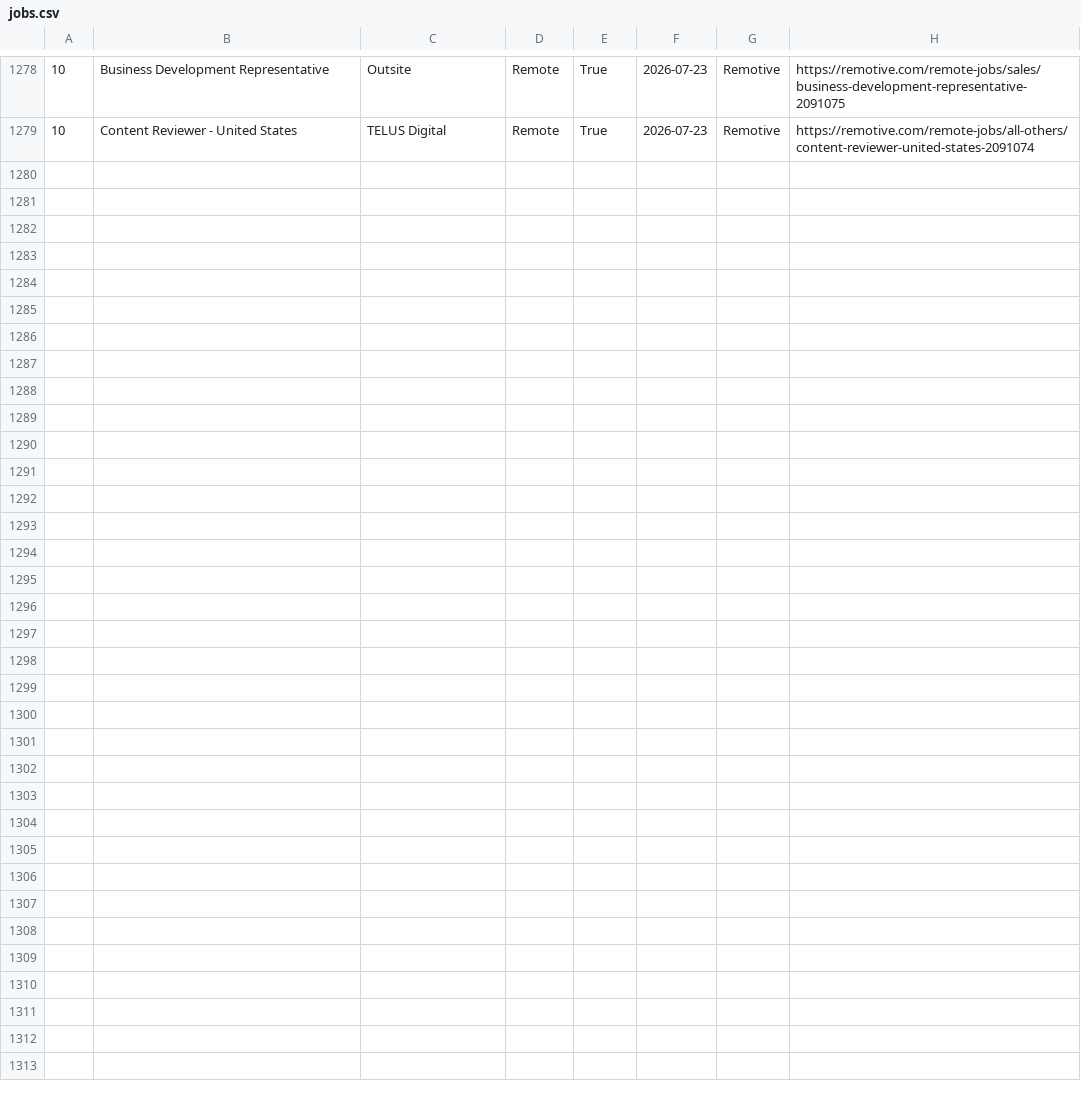
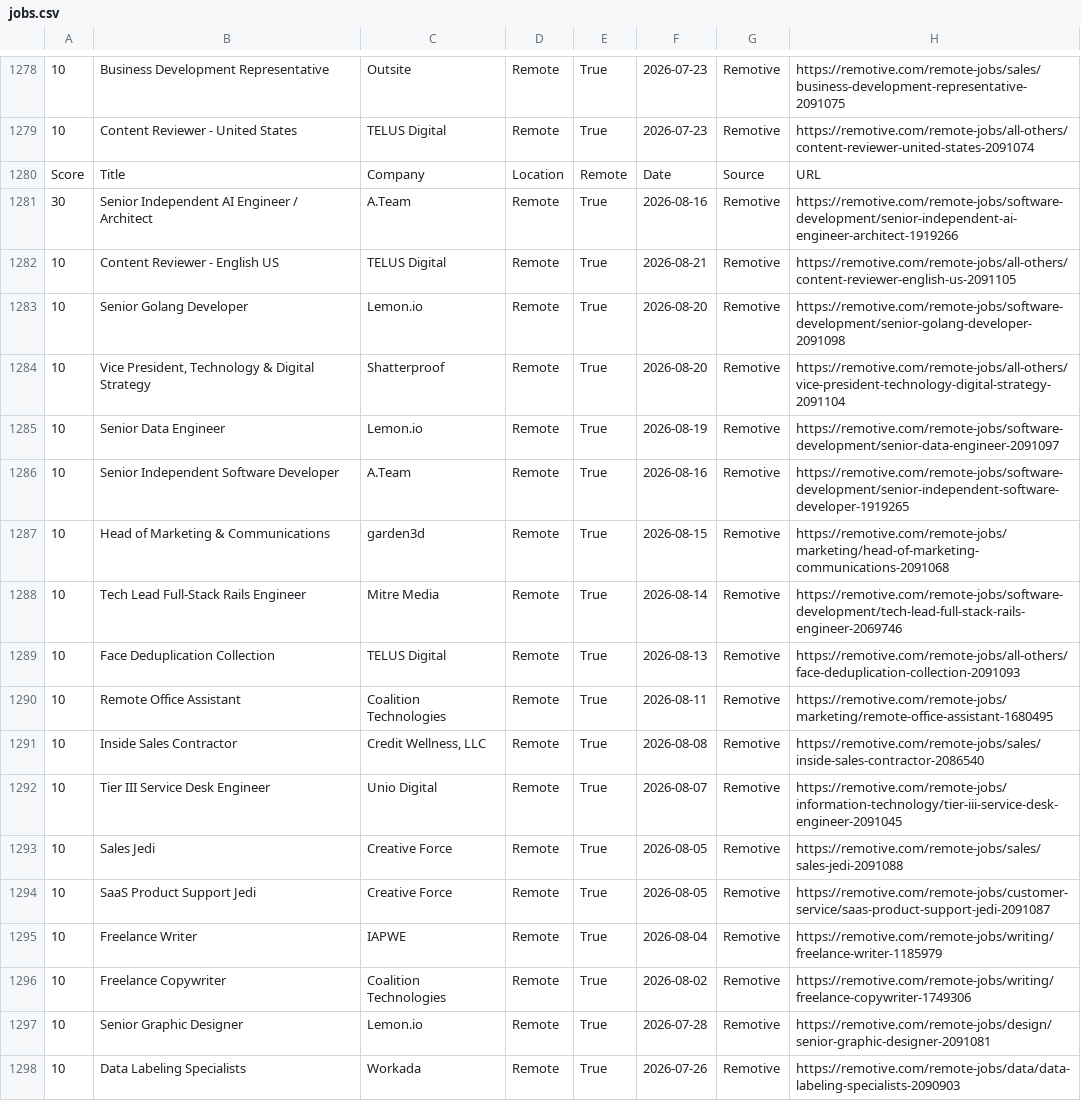
Before and after one commit to hamedmit/JobScraper, a CSV file: output/reports/jobs.csv, drawn as a sheet; only a part is shown, gaps mark what is left out; the diff names each change by its address in the sheet, - before the commit and + after, or states it on an @@ line.

```diff
--- a/output/reports/jobs.csv
+++ b/output/reports/jobs.csv
+row 1280: Score | Title | Company | Location | Remote | Date | Source | URL
+row 1281: 30 | Senior Independent AI Engineer / Architect | A.Team | Remote | True | 2026-08-16 | Remotive | https://remotive.com/remote-jobs/software-development/senior-independent-ai-engineer-architect-1919266
+row 1282: 10 | Content Reviewer - English US | TELUS Digital | Remote | True | 2026-08-21 | Remotive | https://remotive.com/remote-jobs/all-others/content-reviewer-english-us-2091105
+row 1283: 10 | Senior Golang Developer | Lemon.io | Remote | True | 2026-08-20 | Remotive | https://remotive.com/remote-jobs/software-development/senior-golang-developer-2091098
+row 1284: 10 | Vice President, Technology & Digital Strategy | Shatterproof | Remote | True | 2026-08-20 | Remotive | https://remotive.com/remote-jobs/all-others/vice-president-technology-digital-strategy-2091104
+row 1285: 10 | Senior Data Engineer | Lemon.io | Remote | True | 2026-08-19 | Remotive | https://remotive.com/remote-jobs/software-development/senior-data-engineer-2091097
+row 1286: 10 | Senior Independent Software Developer | A.Team | Remote | True | 2026-08-16 | Remotive | https://remotive.com/remote-jobs/software-development/senior-independent-software-developer-1919265
+row 1287: 10 | Head of Marketing & Communications | garden3d | Remote | True | 2026-08-15 | Remotive | https://remotive.com/remote-jobs/marketing/head-of-marketing-communications-2091068
+row 1288: 10 | Tech Lead Full-Stack Rails Engineer | Mitre Media | Remote | True | 2026-08-14 | Remotive | https://remotive.com/remote-jobs/software-development/tech-lead-full-stack-rails-engineer-2069746
+row 1289: 10 | Face Deduplication Collection | TELUS Digital | Remote | True | 2026-08-13 | Remotive | https://remotive.com/remote-jobs/all-others/face-deduplication-collection-2091093
+row 1290: 10 | Remote Office Assistant | Coalition Technologies | Remote | True | 2026-08-11 | Remotive | https://remotive.com/remote-jobs/marketing/remote-office-assistant-1680495
+row 1291: 10 | Inside Sales Contractor | Credit Wellness, LLC | Remote | True | 2026-08-08 | Remotive | https://remotive.com/remote-jobs/sales/inside-sales-contractor-2086540
+row 1292: 10 | Tier III Service Desk Engineer | Unio Digital | Remote | True | 2026-08-07 | Remotive | https://remotive.com/remote-jobs/information-technology/tier-iii-service-desk-engineer-2091045
+row 1293: 10 | Sales Jedi | Creative Force | Remote | True | 2026-08-05 | Remotive | https://remotive.com/remote-jobs/sales/sales-jedi-2091088
+row 1294: 10 | SaaS Product Support Jedi | Creative Force | Remote | True | 2026-08-05 | Remotive | https://remotive.com/remote-jobs/customer-service/saas-product-support-jedi-2091087
+row 1295: 10 | Freelance Writer | IAPWE | Remote | True | 2026-08-04 | Remotive | https://remotive.com/remote-jobs/writing/freelance-writer-1185979
+row 1296: 10 | Freelance Copywriter | Coalition Technologies | Remote | True | 2026-08-02 | Remotive | https://remotive.com/remote-jobs/writing/freelance-copywriter-1749306
+row 1297: 10 | Senior Graphic Designer | Lemon.io | Remote | True | 2026-07-28 | Remotive | https://remotive.com/remote-jobs/design/senior-graphic-designer-2091081
+row 1298: 10 | Data Labeling Specialists | Workada | Remote | True | 2026-07-26 | Remotive | https://remotive.com/remote-jobs/data/data-labeling-specialists-2090903
```
Also changed, not shown: output/reports/run_history.csv.
